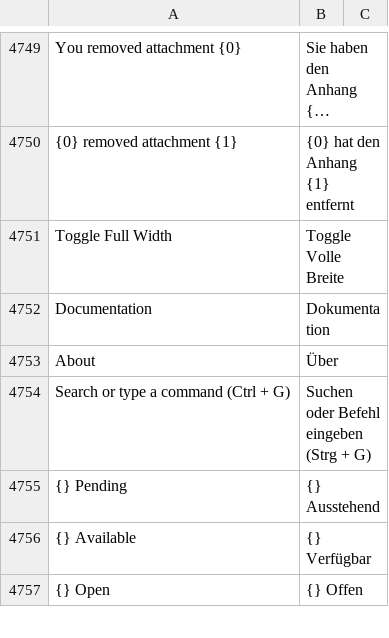
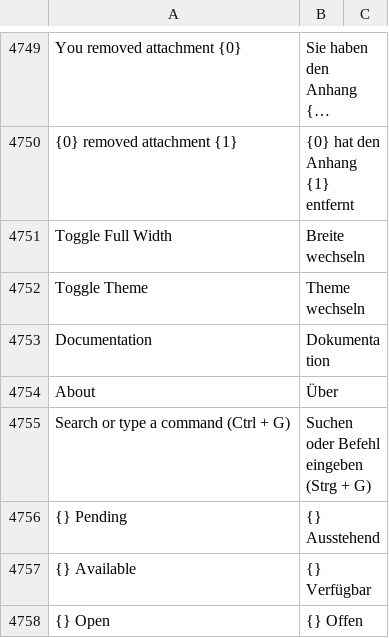
Before and after one commit to meichthys/frappe, a CSV file: frappe/translations/de.csv, drawn as a sheet; only a part is shown, gaps mark what is left out; long unchanged cells end in …; the diff names each change by its address in the sheet, - before the commit and + after, or states it on an @@ line.

Commit message:
Update de.csv (#23478)

```diff
--- a/frappe/translations/de.csv
+++ b/frappe/translations/de.csv
-B4751: Toggle Volle Breite
+B4751: Breite wechseln
+row 4752: Toggle Theme | Theme wechseln
```
